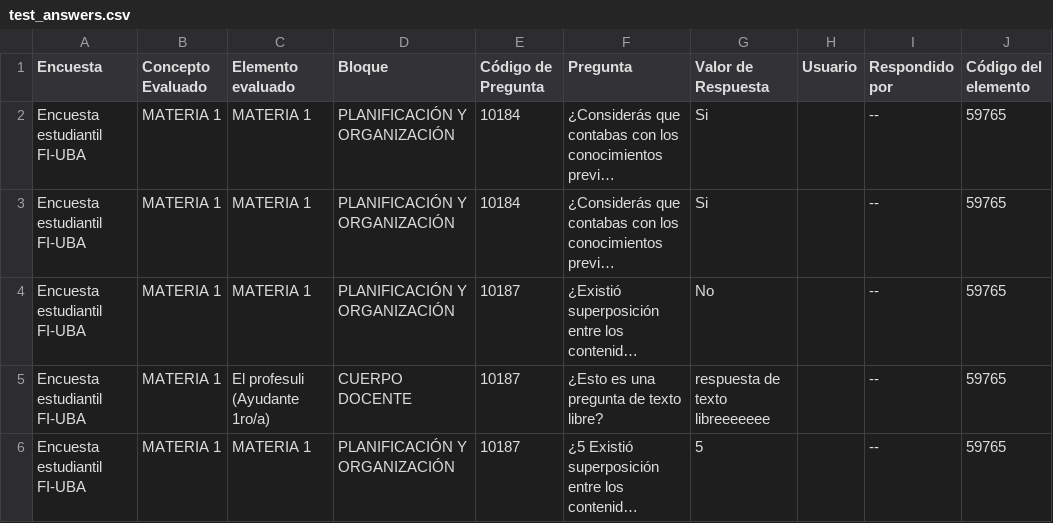
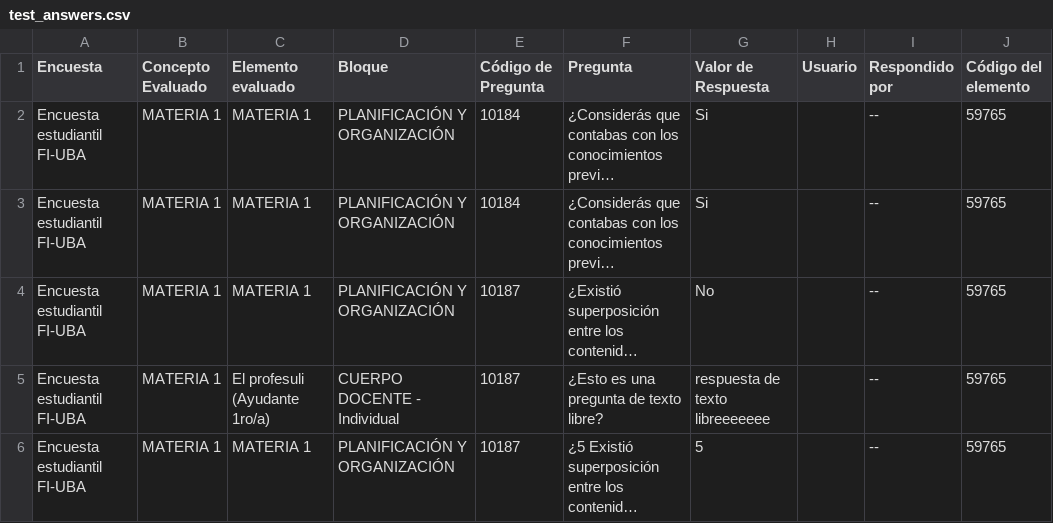
Before and after one commit to tp-taller-3/back-end, a CSV file: test_answers.csv, drawn as a sheet; long unchanged cells end in …; the diff names each change by its address in the sheet, - before the commit and + after, or states it on an @@ line.

```diff
--- a/test_answers.csv
+++ b/test_answers.csv
-D5 (Bloque): CUERPO DOCENTE
+D5 (Bloque): CUERPO DOCENTE - Individual
```
Also changed, not shown: 1 other file.
